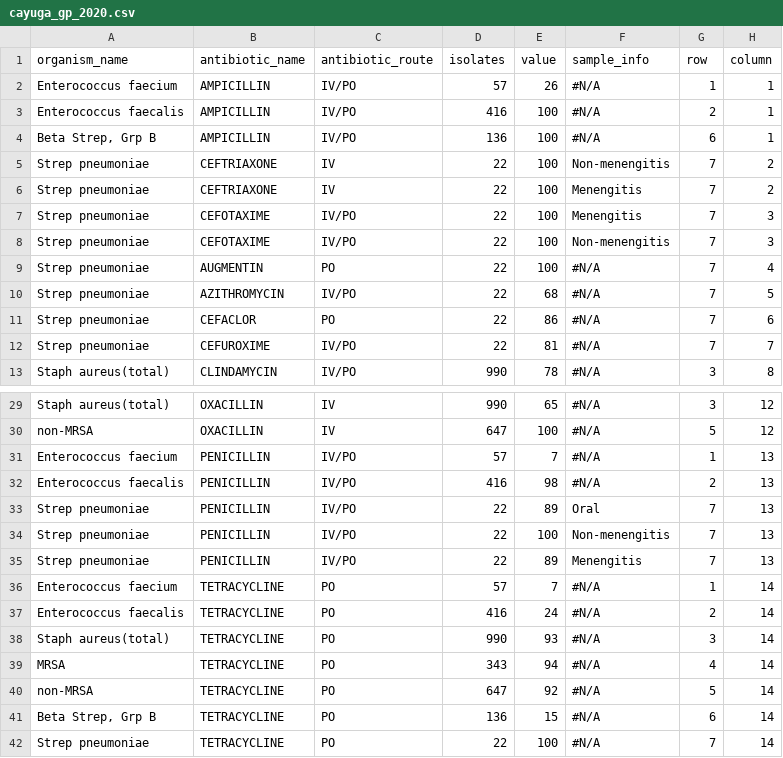
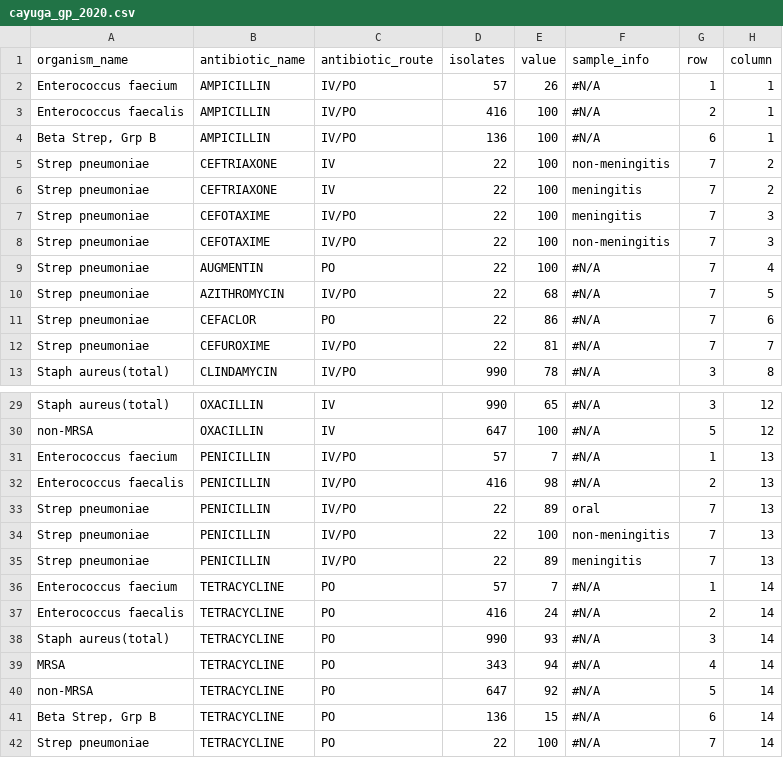
Before and after one commit to samchencode/bugs-and-drugs, a CSV file: docs/data/cayuga_gp_2020.csv, drawn as a sheet; only a part is shown, gaps mark what is left out.

```diff
--- a/docs/data/cayuga_gp_2020.csv
+++ b/docs/data/cayuga_gp_2020.csv
@@ -4,6 +4,6 @@ Enterococcus faecalis,AMPICILLIN,IV/PO,416,100,#N/A,2,1
 "Beta Strep, Grp B",AMPICILLIN,IV/PO,136,100,#N/A,6,1
-Strep pneumoniae,CEFTRIAXONE,IV,22,100,Non-menengitis,7,2
-Strep pneumoniae,CEFTRIAXONE,IV,22,100,Menengitis,7,2
-Strep pneumoniae,CEFOTAXIME,IV/PO,22,100,Menengitis,7,3
-Strep pneumoniae,CEFOTAXIME,IV/PO,22,100,Non-menengitis,7,3
+Strep pneumoniae,CEFTRIAXONE,IV,22,100,non-meningitis,7,2
+Strep pneumoniae,CEFTRIAXONE,IV,22,100,meningitis,7,2
+Strep pneumoniae,CEFOTAXIME,IV/PO,22,100,meningitis,7,3
+Strep pneumoniae,CEFOTAXIME,IV/PO,22,100,non-meningitis,7,3
 Strep pneumoniae,AUGMENTIN,PO,22,100,#N/A,7,4
@@ -32,5 +32,5 @@ Enterococcus faecium,PENICILLIN,IV/PO,57,7,#N/A,1,13
 Enterococcus faecalis,PENICILLIN,IV/PO,416,98,#N/A,2,13
-Strep pneumoniae,PENICILLIN,IV/PO,22,89,Oral,7,13
-Strep pneumoniae,PENICILLIN,IV/PO,22,100,Non-menengitis,7,13
-Strep pneumoniae,PENICILLIN,IV/PO,22,89,Menengitis,7,13
+Strep pneumoniae,PENICILLIN,IV/PO,22,89,oral,7,13
+Strep pneumoniae,PENICILLIN,IV/PO,22,100,non-meningitis,7,13
+Strep pneumoniae,PENICILLIN,IV/PO,22,89,meningitis,7,13
 Enterococcus faecium,TETRACYCLINE,PO,57,7,#N/A,1,14
```
Also changed, not shown: docs/data/atlas.csv, public/data/atlas.csv, 6 other files.
